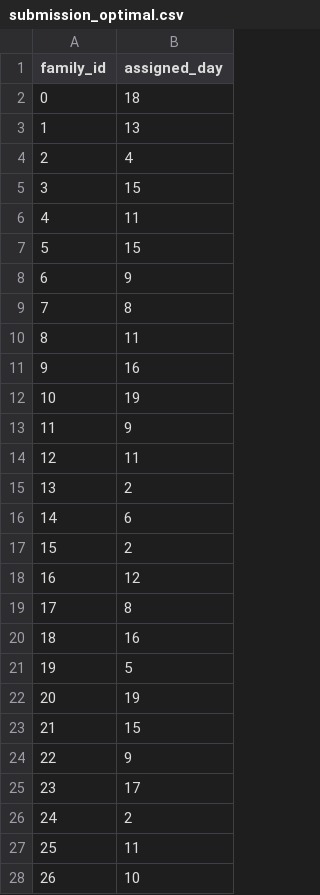
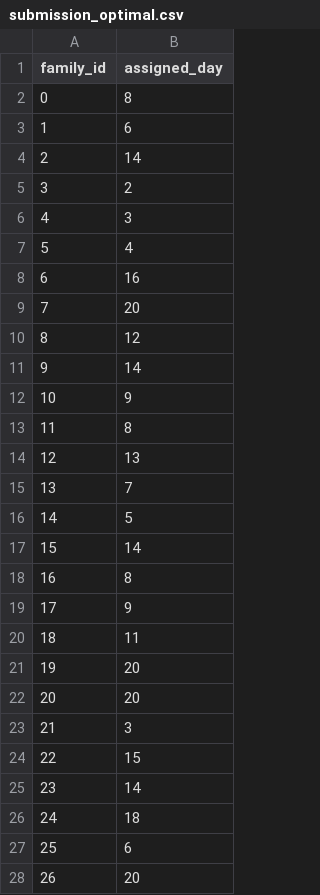
Before and after one commit to mabrow05/Santa, a CSV file: code/submission_optimal.csv, drawn as a sheet; only a part is shown; the diff covers the shown part only.

```diff
--- a/code/submission_optimal.csv
+++ b/code/submission_optimal.csv
@@ -1,28 +1,28 @@
 family_id,assigned_day
-0,18
-1,13
-2,4
-3,15
-4,11
-5,15
-6,9
-7,8
-8,11
-9,16
-10,19
-11,9
-12,11
-13,2
-14,6
-15,2
-16,12
-17,8
-18,16
-19,5
-20,19
-21,15
-22,9
-23,17
-24,2
-25,11
-26,10
+0,8
+1,6
+2,14
+3,2
+4,3
+5,4
+6,16
+7,20
+8,12
+9,14
+10,9
+11,8
+12,13
+13,7
+14,5
+15,14
+16,8
+17,9
+18,11
+19,20
+20,20
+21,3
+22,15
+23,14
+24,18
+25,6
+26,20
```
Also changed, not shown: 66 edited cells elsewhere in this file, 2 other files.
